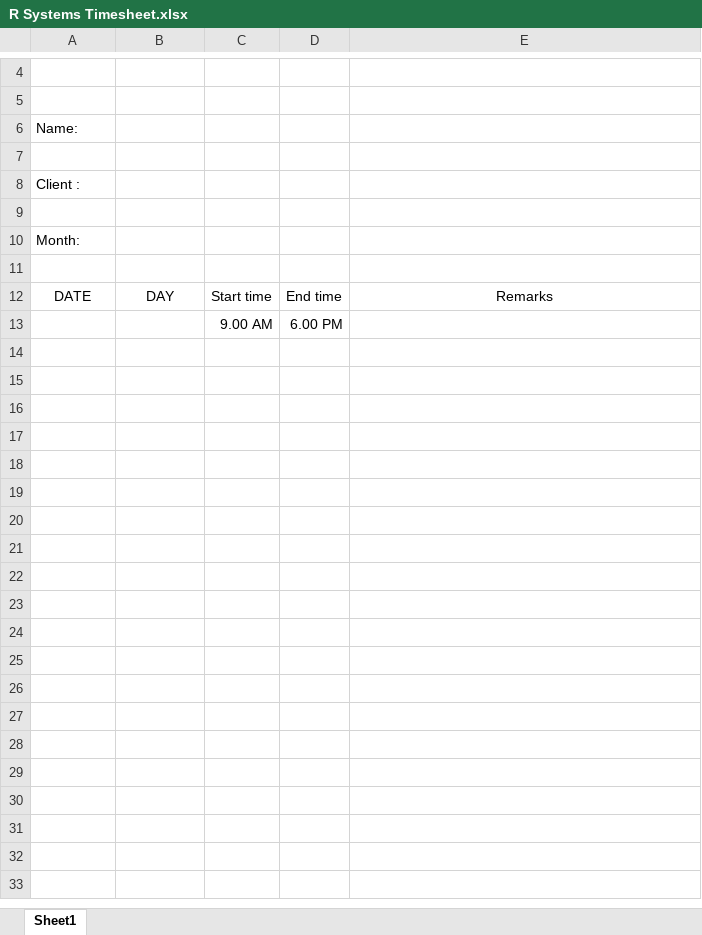
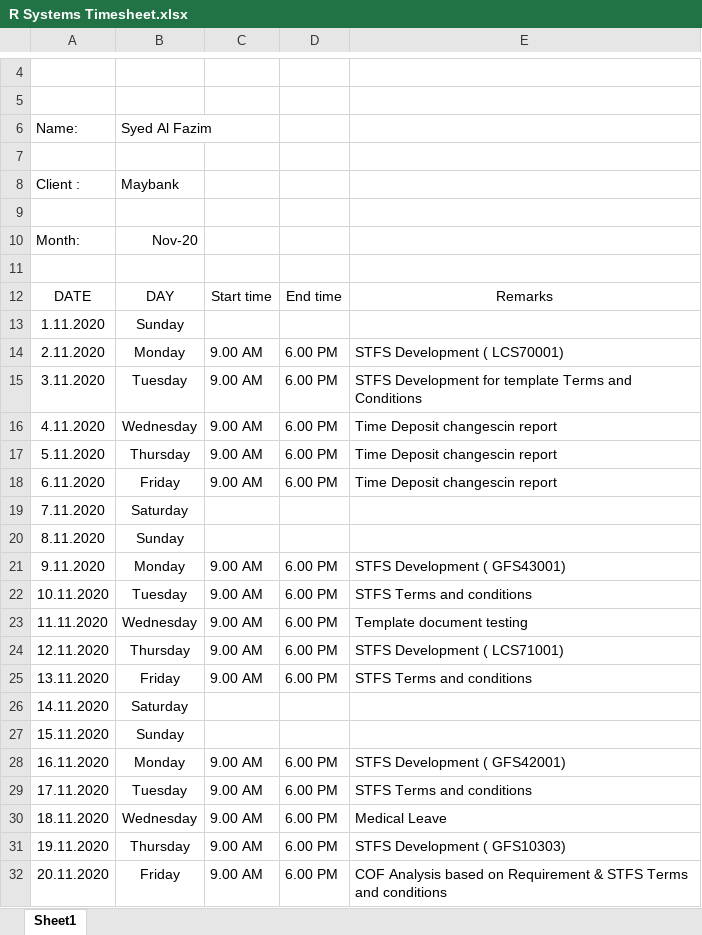
Before and after one commit to Sayed1990/Stanford-Automata, an Excel workbook: R Systems Timesheet.xlsx, sheet Sheet1, drawn as a sheet; only a part is shown, gaps mark what is left out; values as stored, in another font and other column widths than the file's, no borders; charts and pictures not drawn; removed rows and columns are numbered as before the commit, all else as after; the diff covers the shown part only; the diff names each change by its address in the sheet, - before the commit and + after, or states it on an @@ line.

Commit message:
Add files via upload

```diff
--- a/R Systems Timesheet.xlsx (sheet Sheet1)
+++ b/R Systems Timesheet.xlsx (sheet Sheet1)
-B6: (empty)
+B6: Syed Al Fazim
-B8: (empty)
+B8: Maybank
-B10: (empty)
+B10: Nov-20
-row 13:  |  | 9.00 AM | 6.00 PM
-row 13: (empty)
+row 13: 1.11.2020 | Sunday
-row 14: (empty)
+row 14: 2.11.2020 | Monday | 9.00 AM | 6.00 PM | STFS Development ( LCS70001)
-row 15: (empty)
+row 15: 3.11.2020 | Tuesday | 9.00 AM | 6.00 PM | STFS Development for template Terms and Conditions
-row 16: (empty)
+row 16: 4.11.2020 | Wednesday | 9.00 AM | 6.00 PM | Time Deposit changescin report
-row 17: (empty)
+row 17: 5.11.2020 | Thursday | 9.00 AM | 6.00 PM | Time Deposit changescin report
-row 18: (empty)
+row 18: 6.11.2020 | Friday | 9.00 AM | 6.00 PM | Time Deposit changescin report
-row 19: (empty)
+row 19: 7.11.2020 | Saturday
-row 20: (empty)
+row 20: 8.11.2020 | Sunday
-row 21: (empty)
+row 21: 9.11.2020 | Monday | 9.00 AM | 6.00 PM | STFS Development ( GFS43001)
-row 22: (empty)
+row 22: 10.11.2020 | Tuesday | 9.00 AM | 6.00 PM | STFS Terms and conditions
-row 23: (empty)
+row 23: 11.11.2020 | Wednesday | 9.00 AM | 6.00 PM | Template document testing
-row 24: (empty)
+row 24: 12.11.2020 | Thursday | 9.00 AM | 6.00 PM | STFS Development ( LCS71001)
-row 25: (empty)
+row 25: 13.11.2020 | Friday | 9.00 AM | 6.00 PM | STFS Terms and conditions
-row 26: (empty)
+row 26: 14.11.2020 | Saturday
-row 27: (empty)
+row 27: 15.11.2020 | Sunday
-row 28: (empty)
+row 28: 16.11.2020 | Monday | 9.00 AM | 6.00 PM | STFS Development ( GFS42001)
-row 29: (empty)
+row 29: 17.11.2020 | Tuesday | 9.00 AM | 6.00 PM | STFS Terms and conditions
-row 30: (empty)
+row 30: 18.11.2020 | Wednesday | 9.00 AM | 6.00 PM | Medical Leave
-row 31: (empty)
+row 31: 19.11.2020 | Thursday | 9.00 AM | 6.00 PM | STFS Development ( GFS10303)
-row 32: (empty)
+row 32: 20.11.2020 | Friday | 9.00 AM | 6.00 PM | COF Analysis based on Requirement & STFS Terms and conditions
```
Also changed, not shown: 3 added rows, 2 removed rows and 34 edited cells elsewhere in this sheet, charts or pictures.
